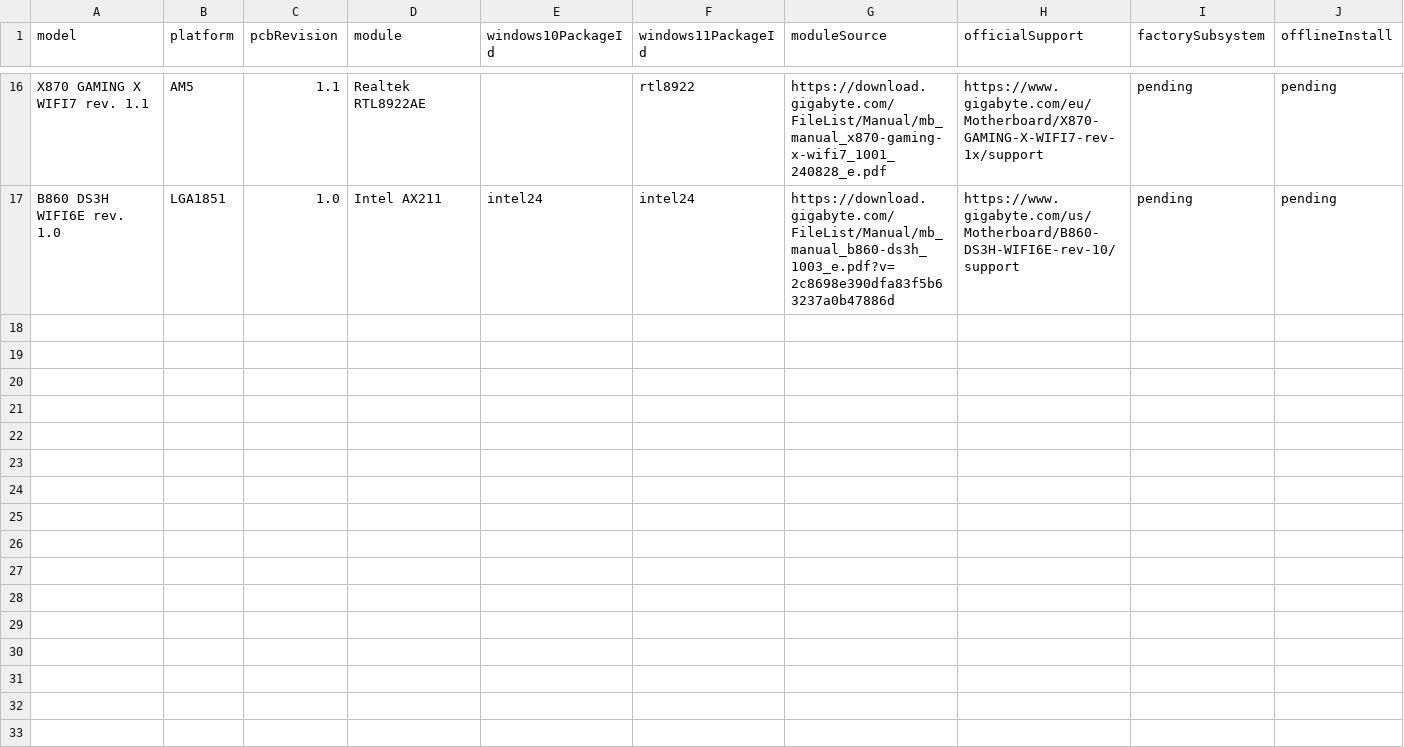
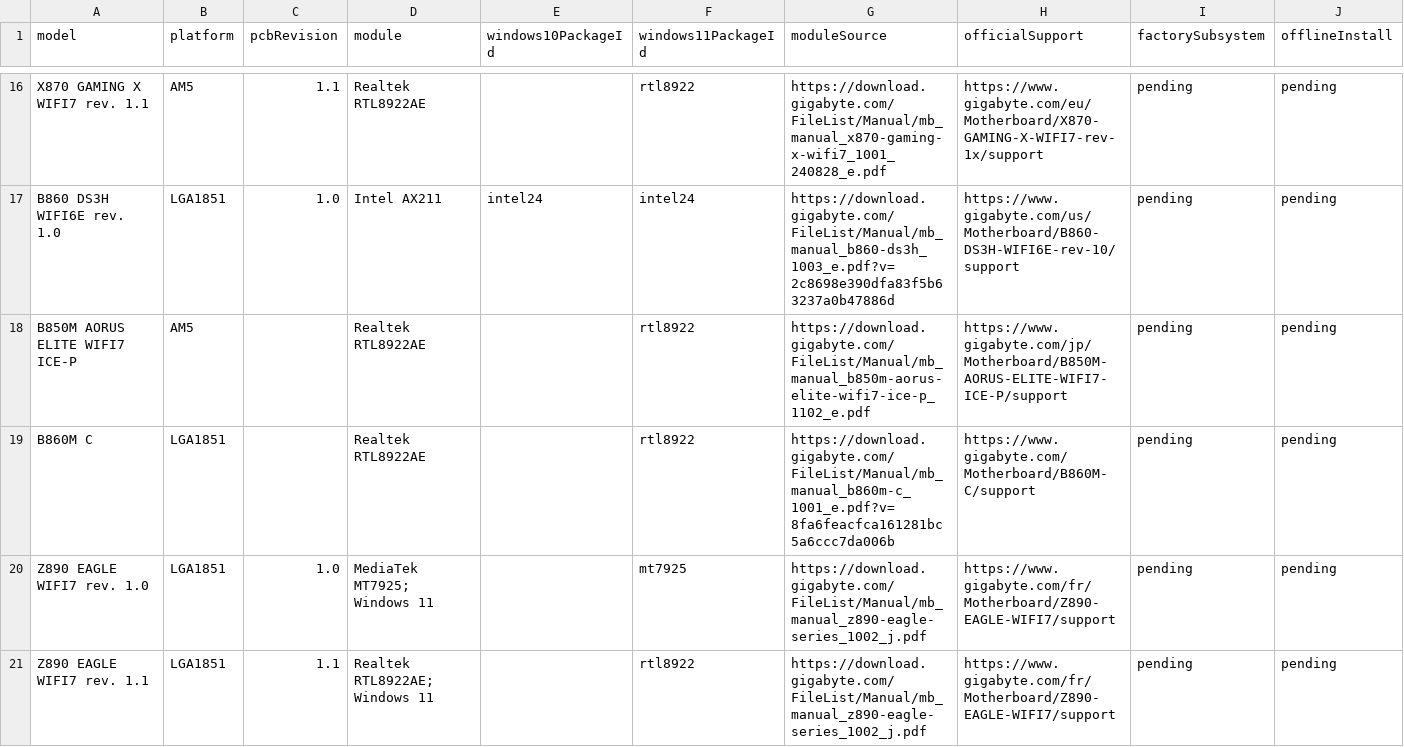
Before and after one commit to akikazu-pc/hardware-check, a CSV file: docs/network-rescue-motherboard-driver-matches.csv, drawn as a sheet; only a part is shown, gaps mark what is left out.

```diff
--- a/docs/network-rescue-motherboard-driver-matches.csv
+++ b/docs/network-rescue-motherboard-driver-matches.csv
@@ -17 +17,5 @@
 "B860 DS3H WIFI6E rev. 1.0","LGA1851","1.0","Intel AX211","intel24","intel24","https://download.gigabyte.com/FileList/Manual/mb_manual_b860-ds3h_1003_e.pdf?v=2c8698e390dfa83f5b63237a0b47886d","https://www.gigabyte.com/us/Motherboard/B860-DS3H-WIFI6E-rev-10/support","pending","pending"
+"B850M AORUS ELITE WIFI7 ICE-P","AM5","","Realtek RTL8922AE","","rtl8922","https://download.gigabyte.com/FileList/Manual/mb_manual_b850m-aorus-elite-wifi7-ice-p_1102_e.pdf","https://www.gigabyte.com/jp/Motherboard/B850M-AORUS-ELITE-WIFI7-ICE-P/support","pending","pending"
+"B860M C","LGA1851","","Realtek RTL8922AE","","rtl8922","https://download.gigabyte.com/FileList/Manual/mb_manual_b860m-c_1001_e.pdf?v=8fa6feacfca161281bc5a6ccc7da006b","https://www.gigabyte.com/Motherboard/B860M-C/support","pending","pending"
+"Z890 EAGLE WIFI7 rev. 1.0","LGA1851","1.0","MediaTek MT7925; Windows 11","","mt7925","https://download.gigabyte.com/FileList/Manual/mb_manual_z890-eagle-series_1002_j.pdf","https://www.gigabyte.com/fr/Motherboard/Z890-EAGLE-WIFI7/support","pending","pending"
+"Z890 EAGLE WIFI7 rev. 1.1","LGA1851","1.1","Realtek RTL8922AE; Windows 11","","rtl8922","https://download.gigabyte.com/FileList/Manual/mb_manual_z890-eagle-series_1002_j.pdf","https://www.gigabyte.com/fr/Motherboard/Z890-EAGLE-WIFI7/support","pending","pending"
```
Also changed, not shown: docs/asrock-wlan-manual-audit.csv, docs/network-rescue-driver-index.csv, 9 other files.
